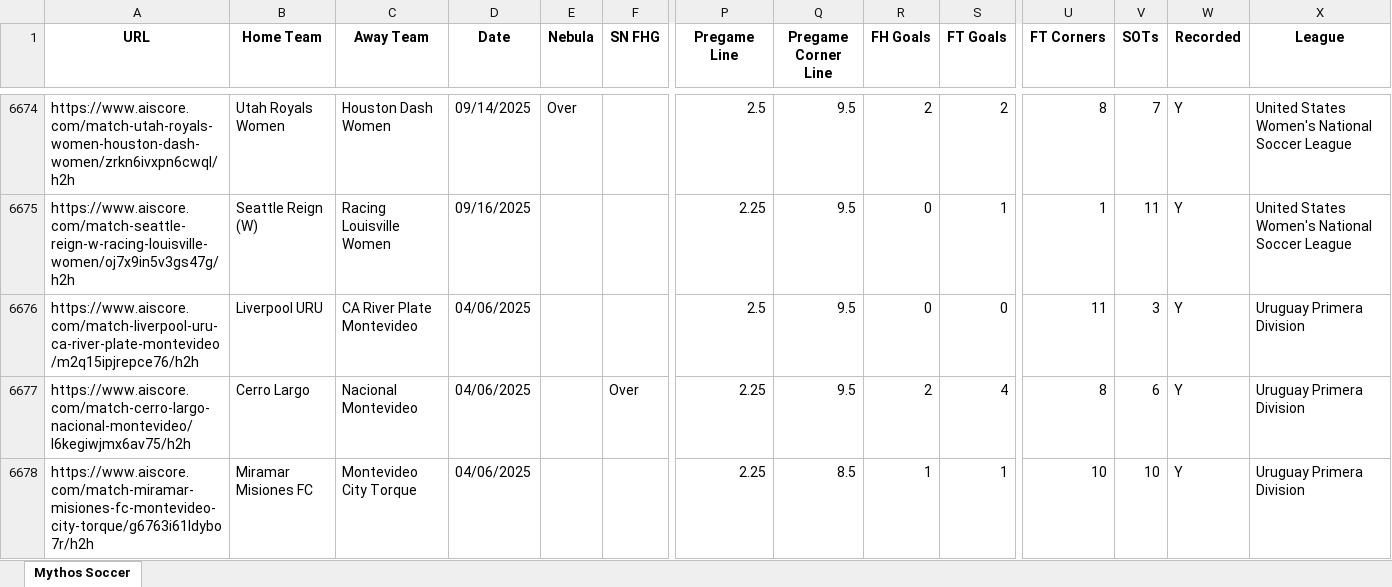
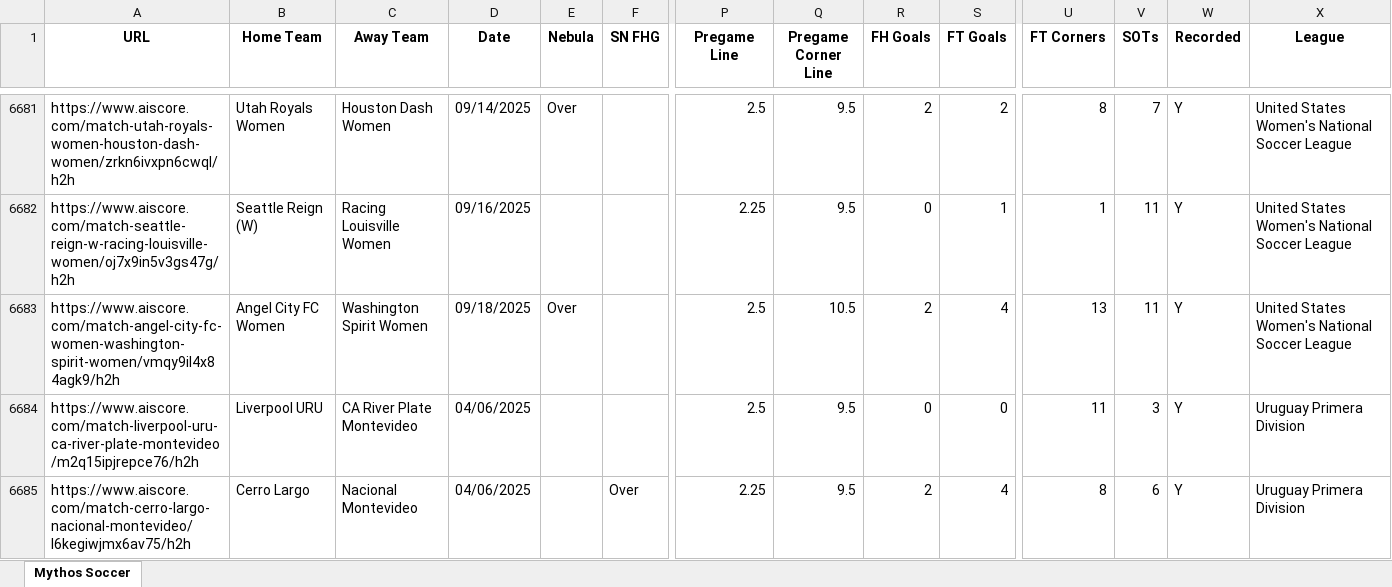
Before and after one commit to Captain-Duckie/whop, an Excel workbook: public/Soccer Records.xlsx, sheet Mythos Soccer, drawn as a sheet; only a part is shown, gaps mark what is left out; the shorter side is filled out with more unchanged rows; values as stored, in another font and other column widths than the file's, no borders; rows hold the shown columns only; the diff covers the shown part only; the diff names each change by its address in the sheet, - before the commit and + after, or states it on an @@ line.

Commit message:
Auto-update Soccer Records and Mythos Dataset at 2025-09-19T03:14:15.241046

```diff
--- a/public/Soccer Records.xlsx (sheet Mythos Soccer)
+++ b/public/Soccer Records.xlsx (sheet Mythos Soccer)
+row 6683: https://www.aiscore.com/match-angel-city-fc-women-washington-spirit-women/vmqy9il4x84agk9/h2h | Angel City FC Women | Washington Spirit Women | 09/18/2025 | Over |  | 2.5 | 10.5 | 2 | 4 | 13 | 11 | Y | United States Women's National Soccer League
```
Also changed, not shown: 26 added rows, 19 removed rows and 9 edited cells elsewhere in this sheet, 1 other file.
